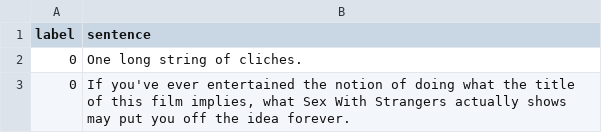
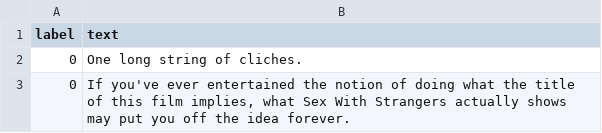
Before and after one commit to clips/rnn_expl_rules, a CSV file: dataset/sst2/dev_binary_sent.csv, drawn as a sheet; only a part is shown.

Commit message:
change label for header

```diff
--- a/dataset/sst2/dev_binary_sent.csv
+++ b/dataset/sst2/dev_binary_sent.csv
@@ -1,2 +1,2 @@
-label,sentence
+label,text
 0,One long string of cliches.
```
Also changed, not shown: dataset/sst2/test_binary_sent.csv, dataset/sst2/train_binary_sent.csv.
